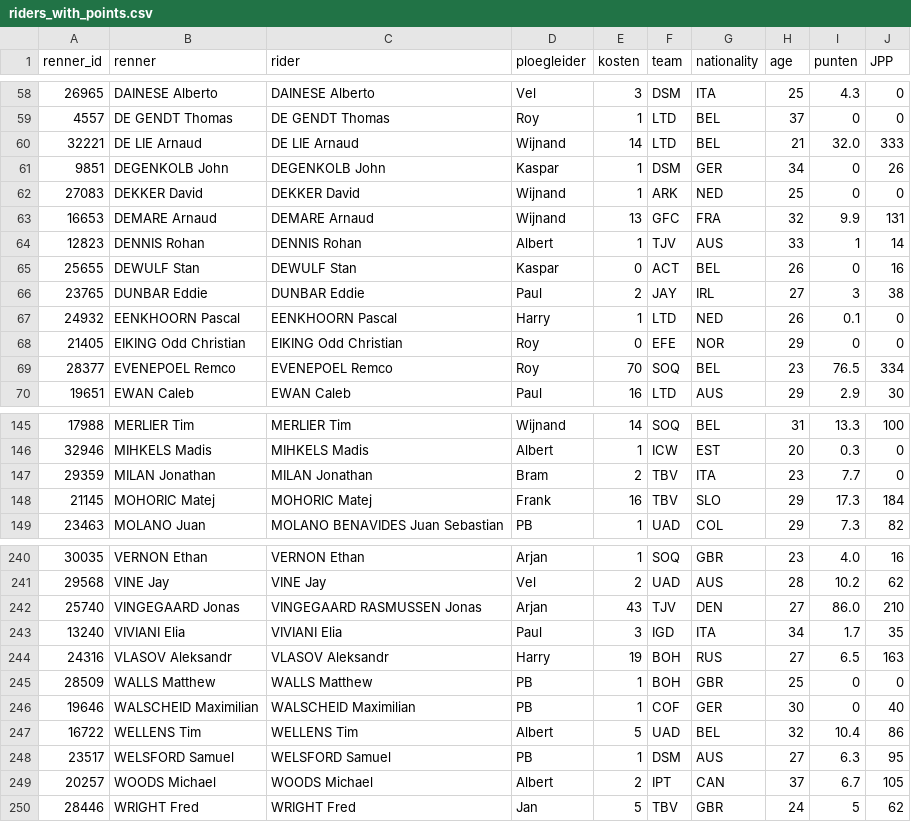
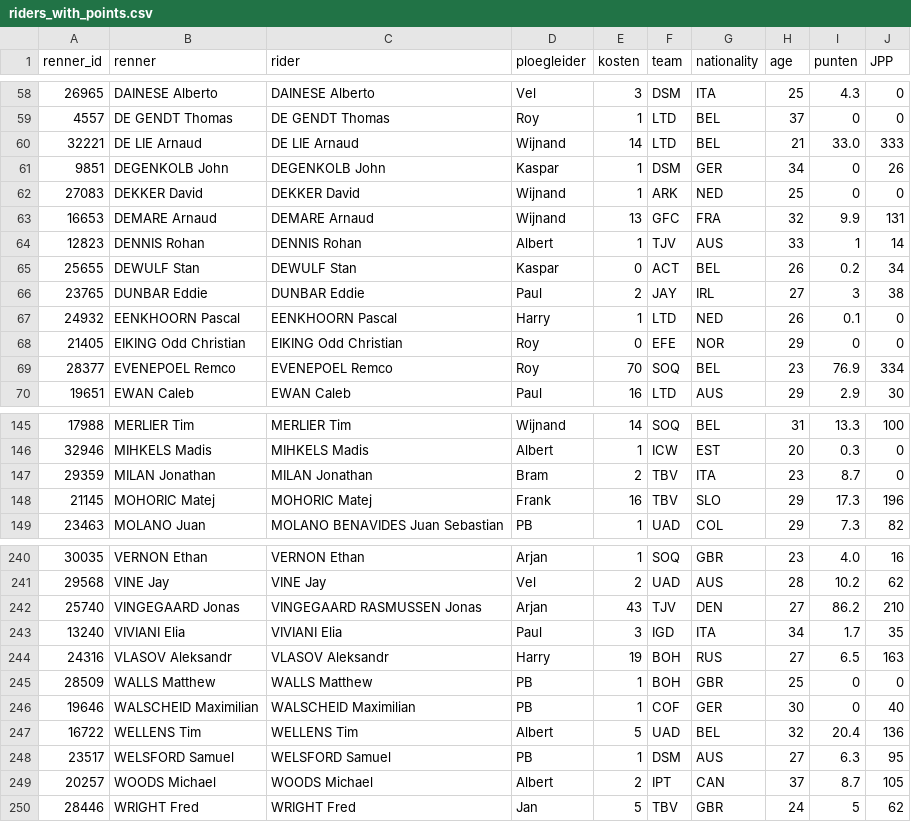
Before and after one commit to wijnandb/wielerspel2023, a CSV file: _data/riders_with_points.csv, drawn as a sheet; only a part is shown, gaps mark what is left out; the diff covers the shown part only.

```diff
--- a/_data/riders_with_points.csv
+++ b/_data/riders_with_points.csv
@@ -59,3 +59,3 @@ renner_id,renner,rider,ploegleider,kosten,team,nationality,age,punten,JPP
 4557,DE GENDT Thomas,DE GENDT Thomas,Roy,1,LTD,BEL,37,0,0
-32221,DE LIE Arnaud,DE LIE Arnaud,Wijnand,14,LTD,BEL,21,32.0,333
+32221,DE LIE Arnaud,DE LIE Arnaud,Wijnand,14,LTD,BEL,21,33.0,333
 9851,DEGENKOLB John,DEGENKOLB John,Kaspar,1,DSM,GER,34,0,26
@@ -64,3 +64,3 @@ renner_id,renner,rider,ploegleider,kosten,team,nationality,age,punten,JPP
 12823,DENNIS Rohan,DENNIS Rohan,Albert,1,TJV,AUS,33,1,14
-25655,DEWULF Stan,DEWULF Stan,Kaspar,0,ACT,BEL,26,0,16
+25655,DEWULF Stan,DEWULF Stan,Kaspar,0,ACT,BEL,26,0.2,34
 23765,DUNBAR Eddie,DUNBAR Eddie,Paul,2,JAY,IRL,27,3,38
@@ -68,3 +68,3 @@ renner_id,renner,rider,ploegleider,kosten,team,nationality,age,punten,JPP
 21405,EIKING Odd Christian,EIKING Odd Christian,Roy,0,EFE,NOR,29,0,0
-28377,EVENEPOEL Remco,EVENEPOEL Remco,Roy,70,SOQ,BEL,23,76.5,334
+28377,EVENEPOEL Remco,EVENEPOEL Remco,Roy,70,SOQ,BEL,23,76.9,334
 19651,EWAN Caleb,EWAN Caleb,Paul,16,LTD,AUS,29,2.9,30
@@ -146,4 +146,4 @@ renner_id,renner,rider,ploegleider,kosten,team,nationality,age,punten,JPP
 32946,MIHKELS Madis,MIHKELS Madis,Albert,1,ICW,EST,20,0.3,0
-29359,MILAN Jonathan,MILAN Jonathan,Bram,2,TBV,ITA,23,7.7,0
-21145,MOHORIC Matej,MOHORIC Matej,Frank,16,TBV,SLO,29,17.3,184
+29359,MILAN Jonathan,MILAN Jonathan,Bram,2,TBV,ITA,23,8.7,0
+21145,MOHORIC Matej,MOHORIC Matej,Frank,16,TBV,SLO,29,17.3,196
 23463,MOLANO Juan,MOLANO BENAVIDES Juan Sebastian,PB,1,UAD,COL,29,7.3,82
@@ -241,3 +241,3 @@ renner_id,renner,rider,ploegleider,kosten,team,nationality,age,punten,JPP
 29568,VINE Jay,VINE Jay,Vel,2,UAD,AUS,28,10.2,62
-25740,VINGEGAARD Jonas,VINGEGAARD RASMUSSEN Jonas,Arjan,43,TJV,DEN,27,86.0,210
+25740,VINGEGAARD Jonas,VINGEGAARD RASMUSSEN Jonas,Arjan,43,TJV,DEN,27,86.2,210
 13240,VIVIANI Elia,VIVIANI Elia,Paul,3,IGD,ITA,34,1.7,35
@@ -246,5 +246,5 @@ renner_id,renner,rider,ploegleider,kosten,team,nationality,age,punten,JPP
 19646,WALSCHEID Maximilian,WALSCHEID Maximilian,PB,1,COF,GER,30,0,40
-16722,WELLENS Tim,WELLENS Tim,Albert,5,UAD,BEL,32,10.4,86
+16722,WELLENS Tim,WELLENS Tim,Albert,5,UAD,BEL,32,20.4,136
 23517,WELSFORD Samuel,WELSFORD Samuel,PB,1,DSM,AUS,27,6.3,95
-20257,WOODS Michael,WOODS Michael,Albert,2,IPT,CAN,37,6.7,105
+20257,WOODS Michael,WOODS Michael,Albert,2,IPT,CAN,37,8.7,105
 28446,WRIGHT Fred,WRIGHT Fred,Jan,5,TBV,GBR,24,5,62
```
Also changed, not shown: 10 edited cells elsewhere in this file, _data/latest_results_with_points.csv, _data/results_with_points.csv, 14 other files.
